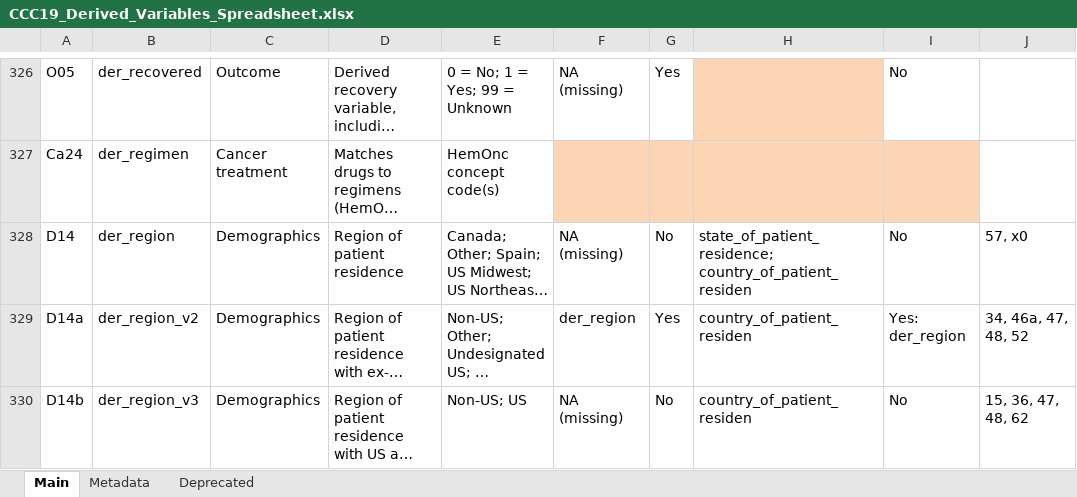
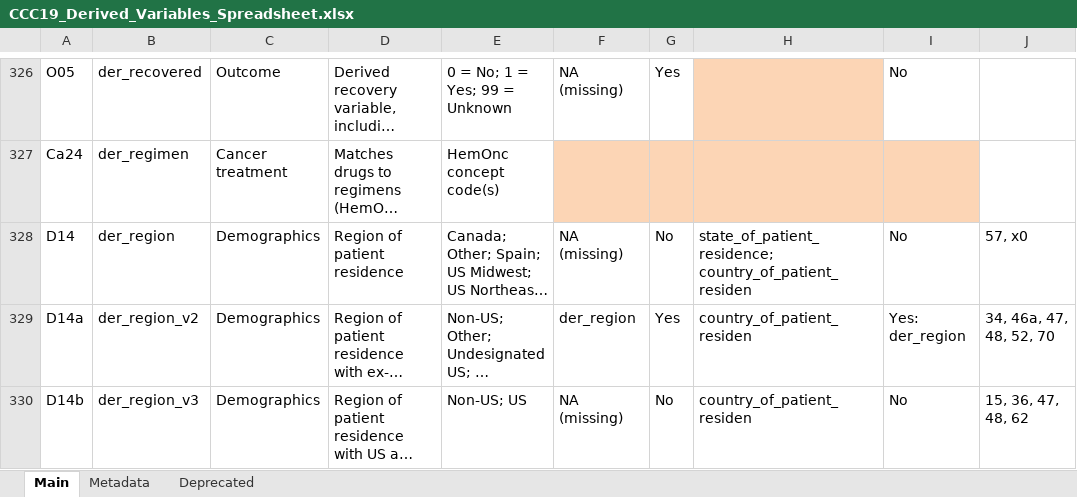
Before and after one commit to covidncancer/CCC19_dictionary, an Excel workbook: CCC19_Derived_Variables_Spreadsheet.xlsx, sheet Main, drawn as a sheet; only a part is shown, gaps mark what is left out; long unchanged cells end in …; values as stored, in another font and other column widths than the file's, no borders; table styles not drawn; the diff covers the shown part only; the diff names each change by its address in the sheet, - before the commit and + after, or states it on an @@ line.

```diff
--- a/CCC19_Derived_Variables_Spreadsheet.xlsx (sheet Main)
+++ b/CCC19_Derived_Variables_Spreadsheet.xlsx (sheet Main)
-J329: 34, 46a, 47, 48, 52
+J329: 34, 46a, 47, 48, 52, 70
```
Also changed, not shown: 49 edited cells and cell formats elsewhere in this sheet, sheet Deprecated.
